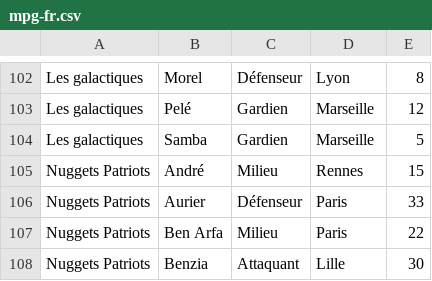
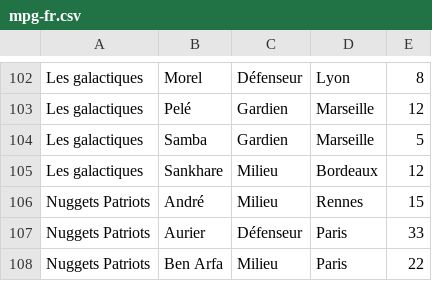
Before and after one commit to hdurix/mpg, a CSV file: mpg-fr.csv, drawn as a sheet; only a part is shown, gaps mark what is left out; the shorter side is filled out with more unchanged rows; the diff names each change by its address in the sheet, - before the commit and + after, or states it on an @@ line.

Commit message:
automatical commit

```diff
--- a/mpg-fr.csv
+++ b/mpg-fr.csv
+row 105: Les galactiques | Sankhare | Milieu | Bordeaux | 12
```
